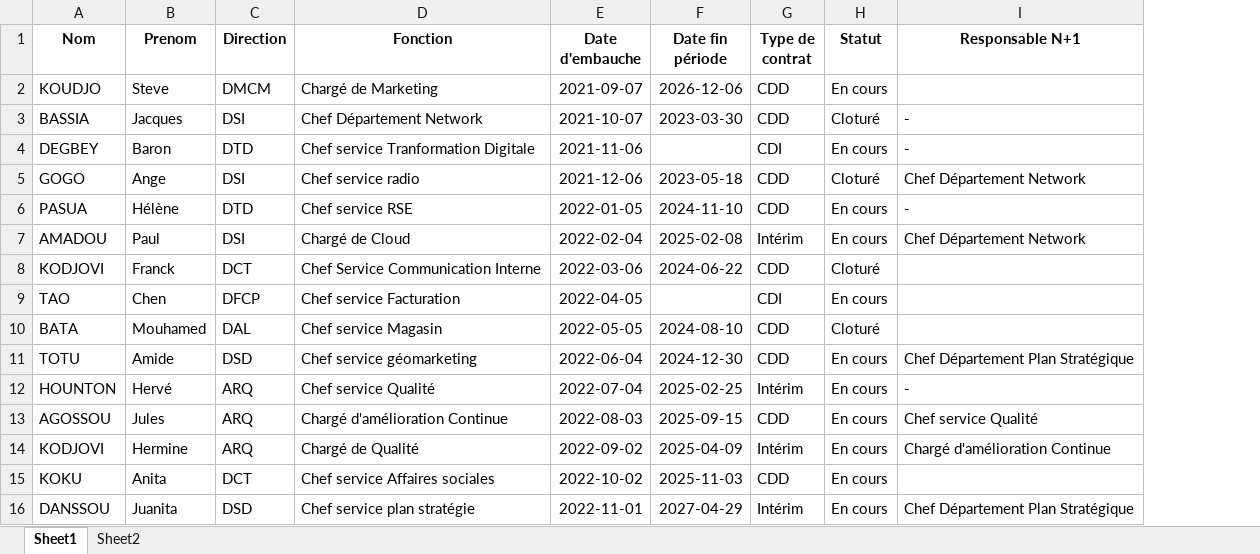
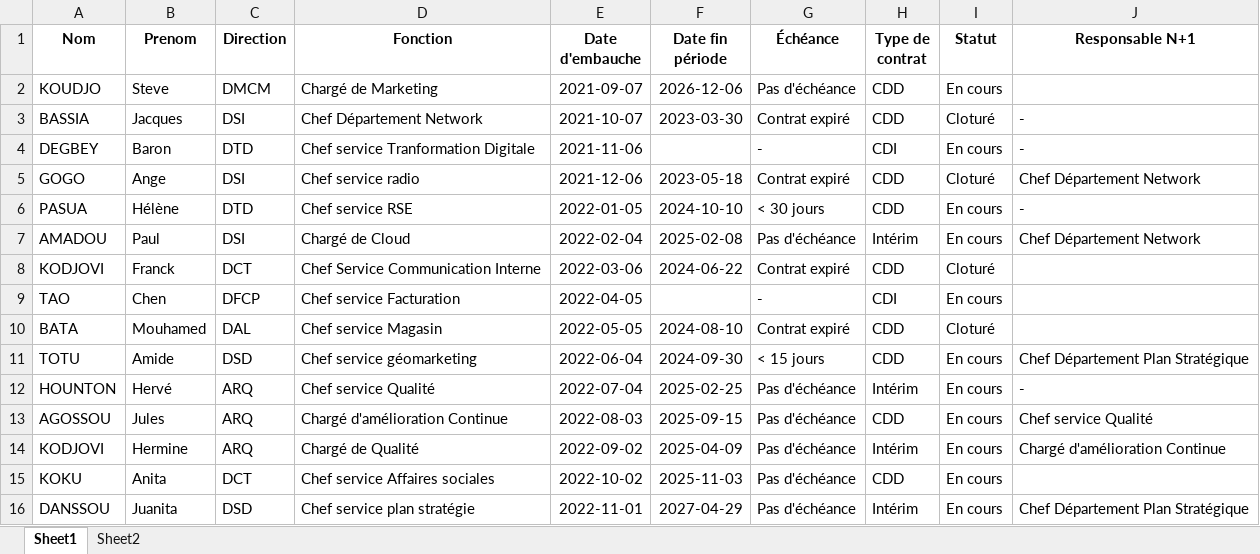
Before and after one commit to Zchristian955/Dashbord_suivi_contrat, an Excel workbook: data/employee_data (3).xlsx, sheet Sheet1, drawn as a sheet; only a part is shown; values as stored, in another font and other column widths than the file's, no borders; conditional formats not drawn; the diff names each change by its address in the sheet, - before the commit and + after, or states it on an @@ line.

Commit message:
update

```diff
--- a/data/employee_data (3).xlsx (sheet Sheet1)
+++ b/data/employee_data (3).xlsx (sheet Sheet1)
+column G (Échéance), rows 2-16: Pas d'échéance | Contrat expiré | - | Contrat expiré | < 30 jours | Pas d'échéance | Contrat expiré | - | Contrat expiré | < 15 jours | Pas d'échéance | Pas d'échéance | Pas d'échéance | Pas d'échéance | Pas d'échéance
-F6 (Date fin période): 2024-11-10
+F6 (Date fin période): 2024-10-10
-F11 (Date fin période): 2024-12-30
+F11 (Date fin période): 2024-09-30
```
Also changed, not shown: sheet Sheet2.
